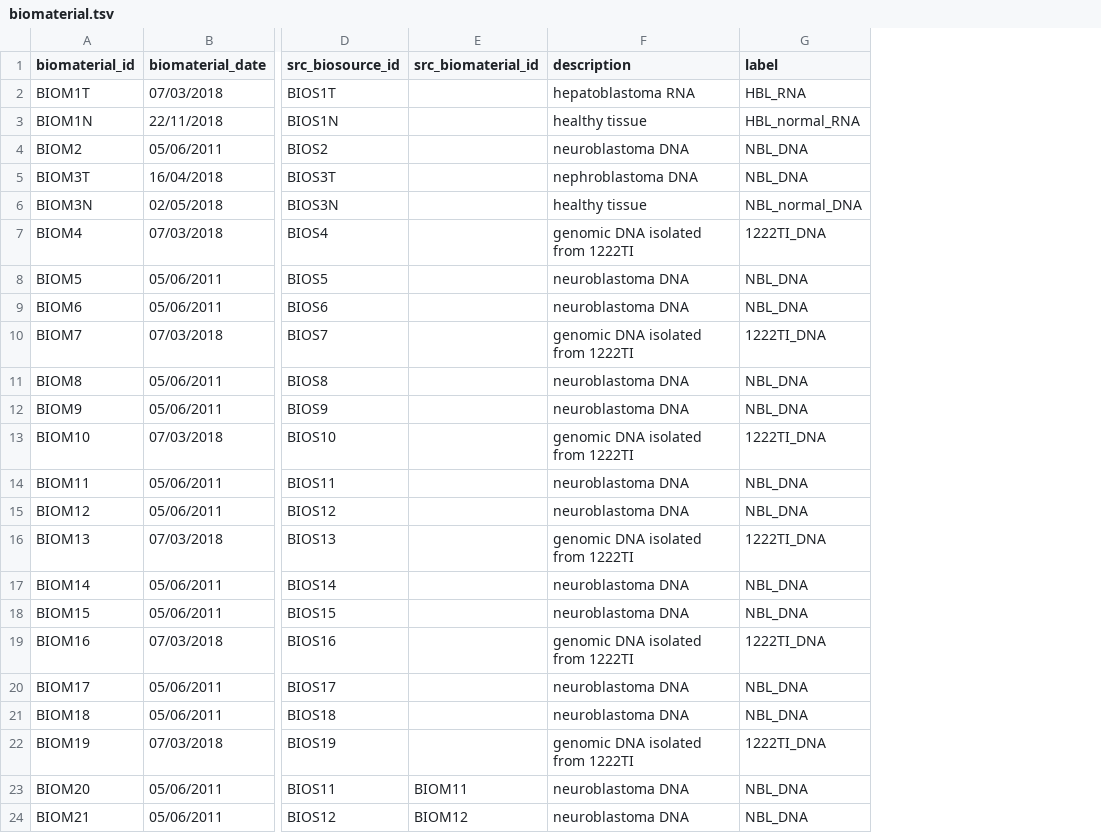
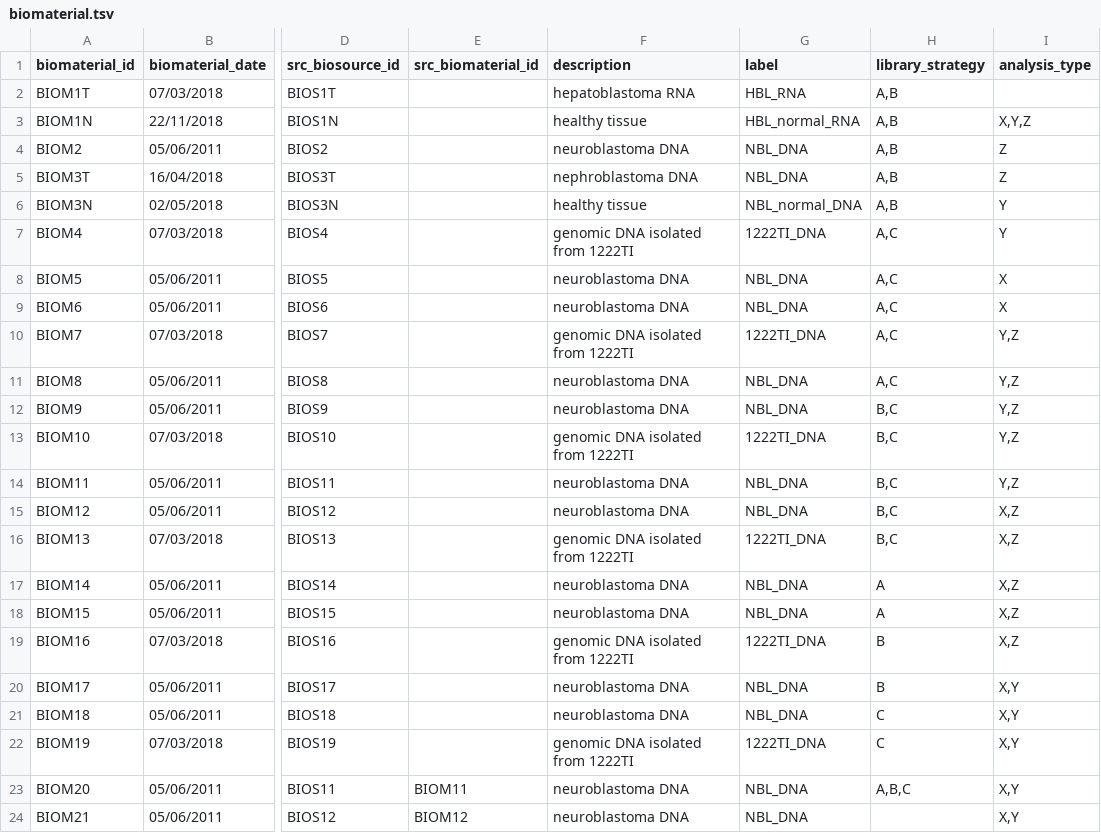
Before and after one commit to thehyve/pmc-conversion, a TSV file: test_data/full_dataset/laboratory/biomaterial.tsv, drawn as a sheet; only a part is shown, gaps mark what is left out; the diff names each change by its address in the sheet, - before the commit and + after, or states it on an @@ line.

Commit message:
Add test data for library_strategy & analysis type

```diff
--- a/test_data/full_dataset/laboratory/biomaterial.tsv
+++ b/test_data/full_dataset/laboratory/biomaterial.tsv
+column H (library_strategy), rows 2-23: A,B | A,B | A,B | A,B | A,B | A,C | A,C | A,C | A,C | A,C | B,C | B,C | B,C | B,C | B,C | A | A | B | B | C | C | A,B,C
+column I (analysis_type), rows 3-24: X,Y,Z | Z | Z | Y | Y | X | X | Y,Z | Y,Z | Y,Z | Y,Z | Y,Z | X,Z | X,Z | X,Z | X,Z | X,Z | X,Y | X,Y | X,Y | X,Y | X,Y
```
Also changed, not shown: test_data/alternative/laboratory/biomaterial.tsv, 1 other file.
